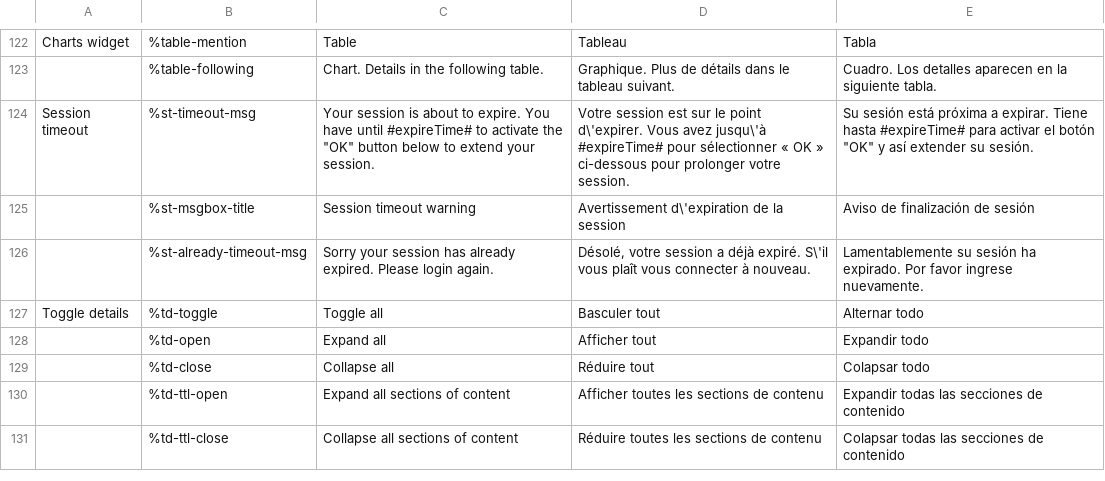
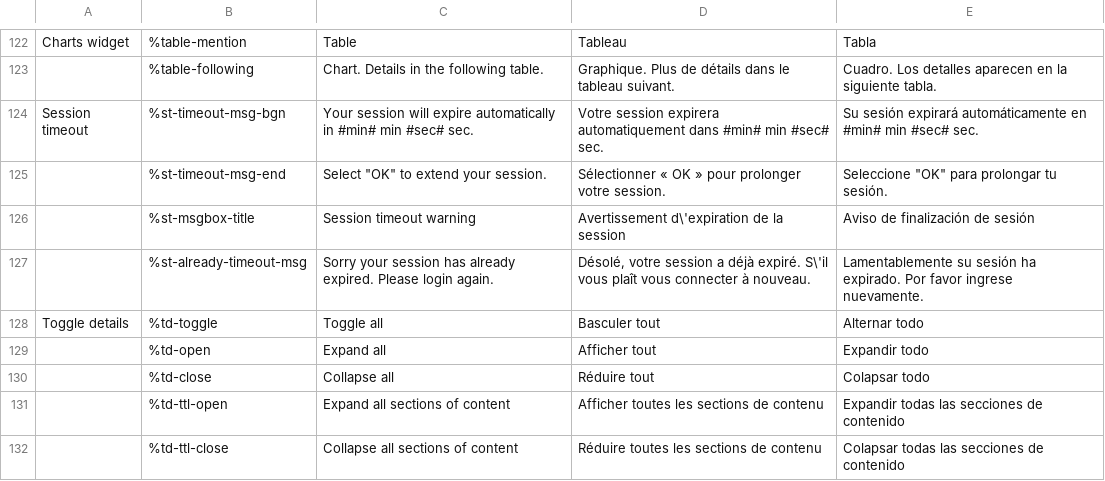
Before and after one commit to wet-boew/wet-boew, a CSV file: src/js/i18n/i18n.csv, drawn as a sheet; only a part is shown, gaps mark what is left out.

Commit message:
Session: usability improvements to timeout message (#3190)
1. Simplified session timeout message to make it easier to understand.
2. Increased default inactivity time to 3 minutes.

```diff
--- a/src/js/i18n/i18n.csv
+++ b/src/js/i18n/i18n.csv
@@ -123,3 +123,4 @@ Charts widget,%table-mention,Table,Tableau,Tabla
 ,%table-following,Chart. Details in the following table.,Graphique. Plus de détails dans le tableau suivant.,Cuadro. Los detalles aparecen en la siguiente tabla.
-Session timeout,%st-timeout-msg,"Your session is about to expire. You have until #expireTime# to activate the ""OK"" button below to extend your session.","Votre session est sur le point d\'expirer. Vous avez jusqu\'à #expireTime# pour sélectionner « OK » ci-dessous pour prolonger votre session.","Su sesión está próxima a expirar. Tiene hasta #expireTime# para activar el botón ""OK"" y así extender su sesión."
+Session timeout,%st-timeout-msg-bgn,Your session will expire automatically in #min# min #sec# sec.,Votre session expirera automatiquement dans #min# min #sec# sec.,Su sesión expirará automáticamente en #min# min #sec# sec.
+,%st-timeout-msg-end,"Select ""OK"" to extend your session.",Sélectionner « OK » pour prolonger votre session.,"Seleccione ""OK"" para prolongar tu sesión."
 ,%st-msgbox-title,Session timeout warning,Avertissement d\'expiration de la session,Aviso de finalización de sesión
```
Also changed, not shown: 2 other files.
